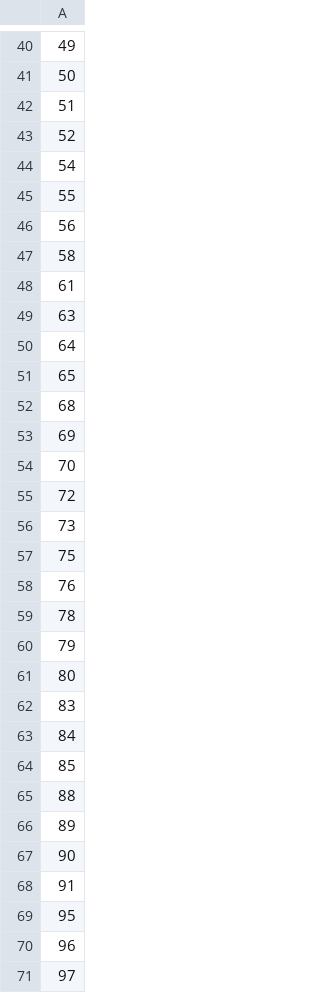
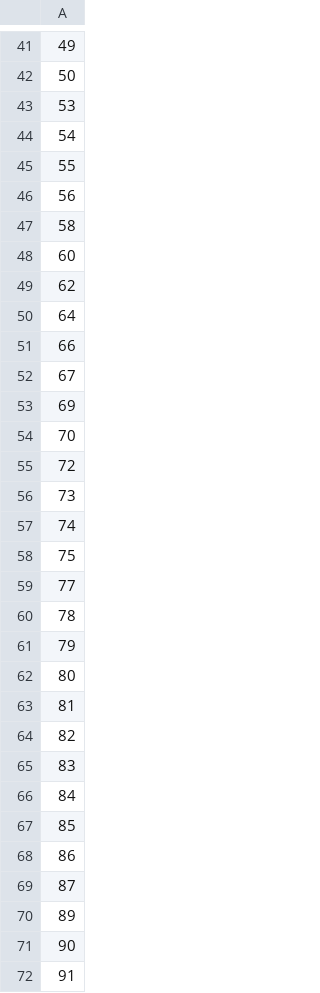
Before and after one commit to sinemistoktas/MySKL, a CSV file: database/standard_students.csv, drawn as a sheet; only a part is shown, gaps mark what is left out; the shorter side is filled out with more unchanged rows; removed rows and columns are numbered as before the commit, all else as after; the diff covers the shown part only; the diff names each change by its address in the sheet, - before the commit and + after, or states it on an @@ line.

```diff
--- a/database/standard_students.csv
+++ b/database/standard_students.csv
-A43: 51
+A43: 53
-row 43: 52
-A48: 61
+A48: 60
-A49: 63
+A49: 62
-A51: 65
+A51: 66
-A52: 68
+A52: 67
+row 57: 74
-A59: 76
+A59: 77
+row 63: 81
+row 64: 82
-A68: 88
+A68: 86
+row 69: 87
```
Also changed, not shown: 59 added rows, 45 removed rows and 20 edited cells elsewhere in this file, database/alarms.csv, database/premium_students.csv, 2 other files.
